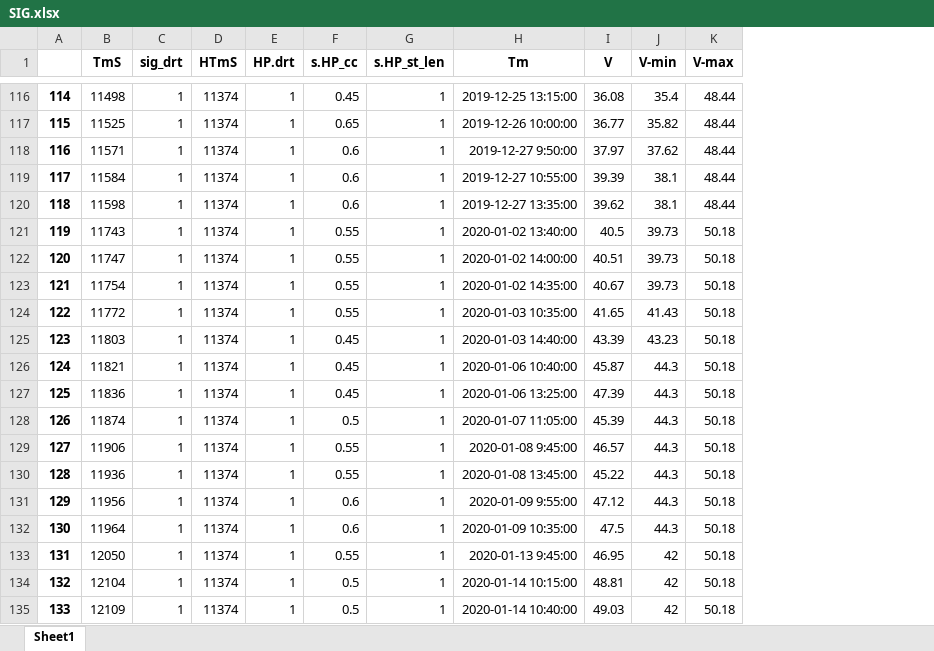
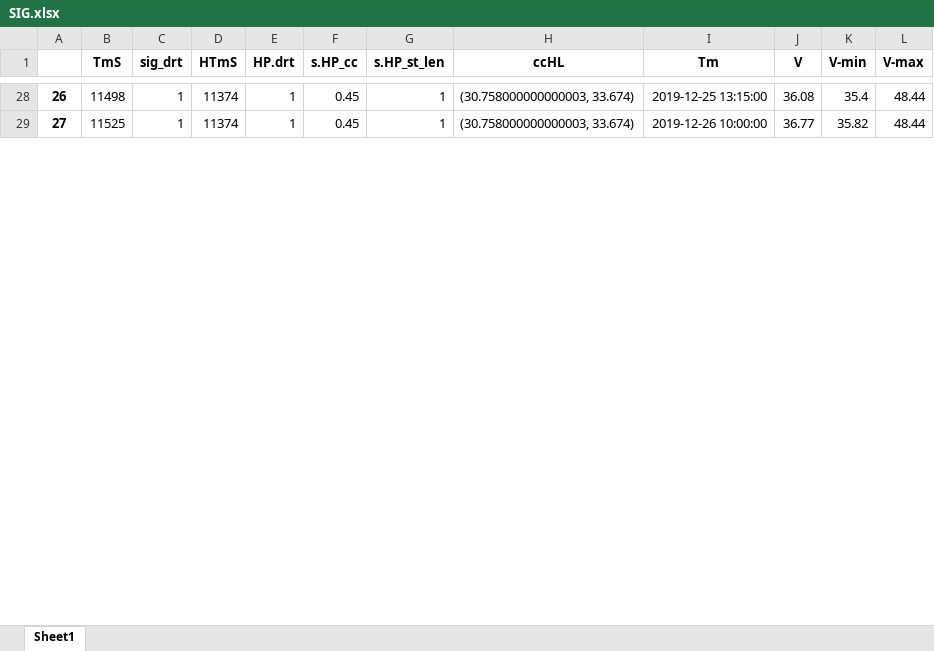
Before and after one commit to Audrey-Zhang/trading, an Excel workbook: SIG.xlsx, sheet Sheet1, drawn as a sheet; only a part is shown, gaps mark what is left out; values as stored, in another font and other column widths than the file's, no borders; removed rows and columns are numbered as before the commit, all else as after; the diff covers the shown part only; the diff names each change by its address in the sheet, - before the commit and + after, or states it on an @@ line.

```diff
--- a/SIG.xlsx (sheet Sheet1)
+++ b/SIG.xlsx (sheet Sheet1)
+column H (ccHL), rows 28-29: (30.758000000000003, 33.674) | (30.758000000000003, 33.674)
@@ column A renumbered between rows 3 and 44 @@
-F29 (s.HP_cc): 0.65
+F29 (s.HP_cc): 0.45
-row 118: 116 | 11571 | 1 | 11374 | 1 | 0.6 | 1 | 2019-12-27 9:50:00 | 37.97 | 37.62 | 48.44
-row 119: 117 | 11584 | 1 | 11374 | 1 | 0.6 | 1 | 2019-12-27 10:55:00 | 39.39 | 38.1 | 48.44
-row 120: 118 | 11598 | 1 | 11374 | 1 | 0.6 | 1 | 2019-12-27 13:35:00 | 39.62 | 38.1 | 48.44
-row 121: 119 | 11743 | 1 | 11374 | 1 | 0.55 | 1 | 2020-01-02 13:40:00 | 40.5 | 39.73 | 50.18
-row 122: 120 | 11747 | 1 | 11374 | 1 | 0.55 | 1 | 2020-01-02 14:00:00 | 40.51 | 39.73 | 50.18
-row 123: 121 | 11754 | 1 | 11374 | 1 | 0.55 | 1 | 2020-01-02 14:35:00 | 40.67 | 39.73 | 50.18
-row 124: 122 | 11772 | 1 | 11374 | 1 | 0.55 | 1 | 2020-01-03 10:35:00 | 41.65 | 41.43 | 50.18
-row 125: 123 | 11803 | 1 | 11374 | 1 | 0.45 | 1 | 2020-01-03 14:40:00 | 43.39 | 43.23 | 50.18
-row 126: 124 | 11821 | 1 | 11374 | 1 | 0.45 | 1 | 2020-01-06 10:40:00 | 45.87 | 44.3 | 50.18
-row 127: 125 | 11836 | 1 | 11374 | 1 | 0.45 | 1 | 2020-01-06 13:25:00 | 47.39 | 44.3 | 50.18
-row 128: 126 | 11874 | 1 | 11374 | 1 | 0.5 | 1 | 2020-01-07 11:05:00 | 45.39 | 44.3 | 50.18
-row 129: 127 | 11906 | 1 | 11374 | 1 | 0.55 | 1 | 2020-01-08 9:45:00 | 46.57 | 44.3 | 50.18
-row 130: 128 | 11936 | 1 | 11374 | 1 | 0.55 | 1 | 2020-01-08 13:45:00 | 45.22 | 44.3 | 50.18
-row 131: 129 | 11956 | 1 | 11374 | 1 | 0.6 | 1 | 2020-01-09 9:55:00 | 47.12 | 44.3 | 50.18
-row 132: 130 | 11964 | 1 | 11374 | 1 | 0.6 | 1 | 2020-01-09 10:35:00 | 47.5 | 44.3 | 50.18
-row 133: 131 | 12050 | 1 | 11374 | 1 | 0.55 | 1 | 2020-01-13 9:45:00 | 46.95 | 42 | 50.18
-row 134: 132 | 12104 | 1 | 11374 | 1 | 0.5 | 1 | 2020-01-14 10:15:00 | 48.81 | 42 | 50.18
-row 135: 133 | 12109 | 1 | 11374 | 1 | 0.5 | 1 | 2020-01-14 10:40:00 | 49.03 | 42 | 50.18
```
Also changed, not shown: 4 added rows, 146 removed rows and 7 edited cells elsewhere in this sheet, 4 other files.
